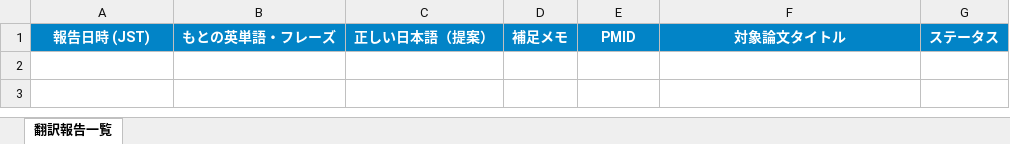
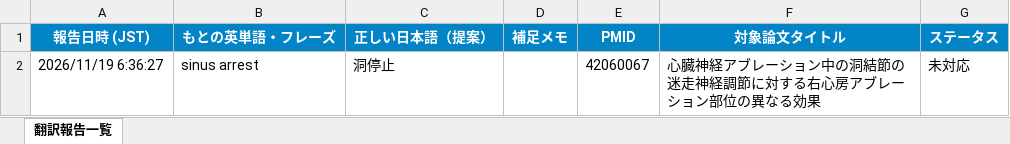
Before and after one commit to hiromiyoshimu-a11y/-, an Excel workbook: outputs/translation_reports.xlsx, sheet 翻訳報告一覧, drawn as a sheet; values as stored, in another font and other column widths than the file's, no borders; the diff names each change by its address in the sheet, - before the commit and + after, or states it on an @@ line.

```diff
--- a/outputs/translation_reports.xlsx (sheet 翻訳報告一覧)
+++ b/outputs/translation_reports.xlsx (sheet 翻訳報告一覧)
+row 2: 2026/11/19 6:36:27 | sinus arrest | 洞停止 |  | 42060067 | 心臓神経アブレーション中の洞結節の迷走神経調節に対する右心房アブレーション部位の異なる効果 | 未対応
```
Also changed, not shown: 4 other files.
